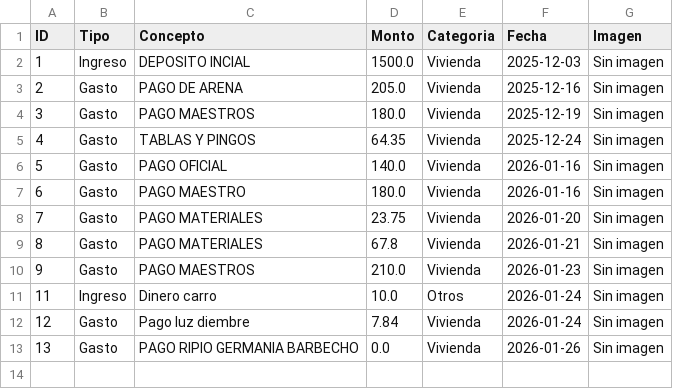
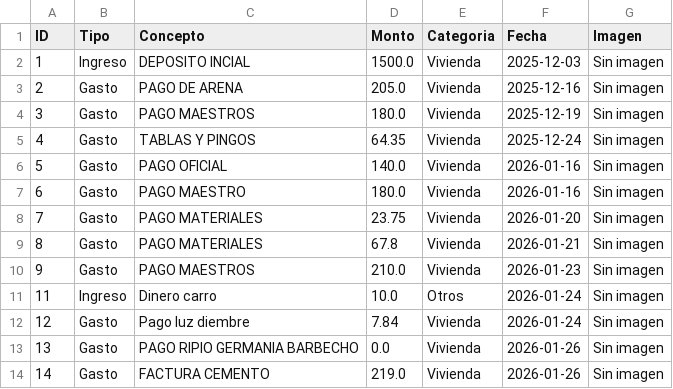
Before and after one commit to paesloma/app-gastos-python, a CSV file: finanzas.csv, drawn as a sheet.

Commit message:
Sincronización total

```diff
--- a/finanzas.csv
+++ b/finanzas.csv
@@ -13 +13,2 @@ ID,Tipo,Concepto,Monto,Categoria,Fecha,Imagen
 13,Gasto,PAGO RIPIO GERMANIA BARBECHO,0.0,Vivienda,2026-01-26,Sin imagen
+14,Gasto,FACTURA CEMENTO,219.0,Vivienda,2026-01-26,Sin imagen
```
